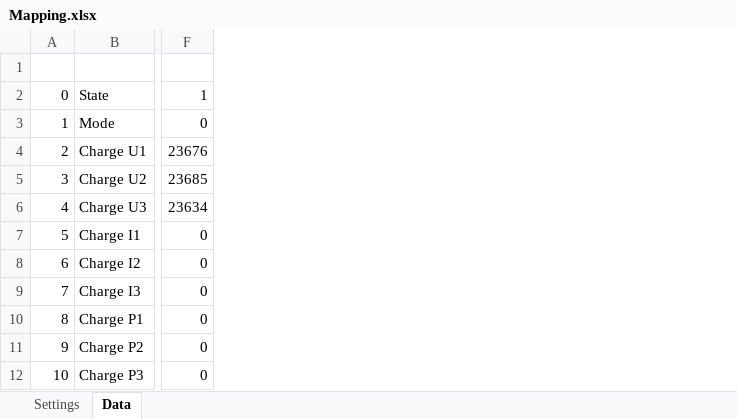
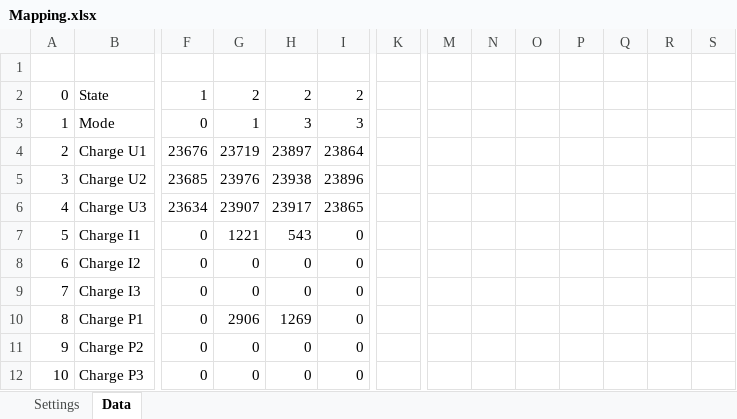
Before and after one commit to PatrikTrestik/homeassistant-solax-http, an Excel workbook: doc/Mapping.xlsx, sheet Data, drawn as a sheet; only a part is shown, gaps mark what is left out; values as stored, in another font and other column widths than the file's, no borders; the diff names each change by its address in the sheet, - before the commit and + after, or states it on an @@ line.

```diff
--- a/doc/Mapping.xlsx (sheet Data)
+++ b/doc/Mapping.xlsx (sheet Data)
+column G, rows 2-12: 2 | 1 | 23719 | 23976 | 23907 | 1221 | 0 | 0 | 2906 | 0 | 0
+column H, rows 2-12: 2 | 3 | 23897 | 23938 | 23917 | 543 | 0 | 0 | 1269 | 0 | 0
+column I, rows 2-12: 2 | 3 | 23864 | 23896 | 23865 | 0 | 0 | 0 | 0 | 0 | 0
+column K, empty
+column M, empty
+column N, empty
+column O, empty
+column P, empty
+column Q, empty
+column R, empty
+column S, empty
```
Also changed, not shown: sheet Settings, 2 other files.
